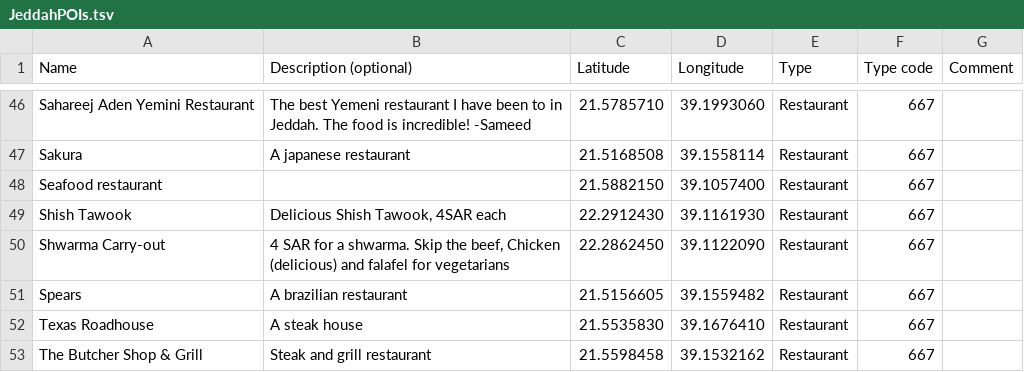
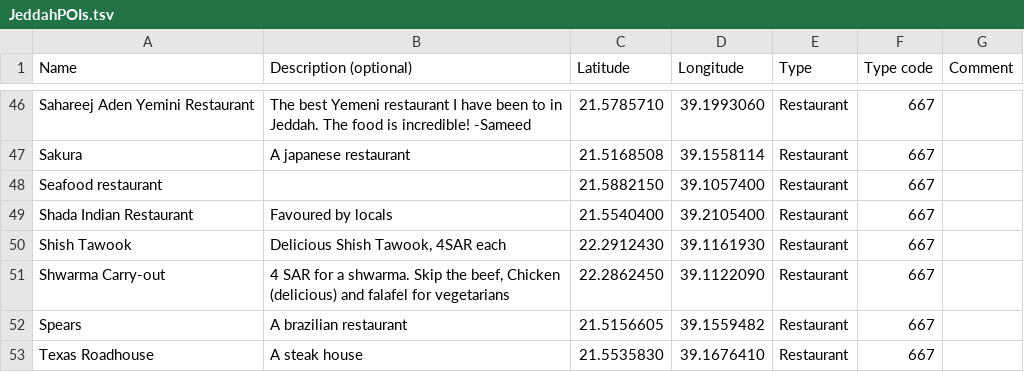
Before and after one commit to Virtakuono/.kml-repository, a TSV file: JeddahPOIs.tsv, drawn as a sheet; only a part is shown, gaps mark what is left out; the shorter side is filled out with more unchanged rows.

Commit message:
Add indian restaurant

```diff
--- a/JeddahPOIs.tsv
+++ b/JeddahPOIs.tsv
@@ -48,2 +48,3 @@ Sakura	A japanese restaurant	21.5168508	39.1558114	Restaurant	667
 Seafood restaurant		21.5882150	39.1057400	Restaurant	667	
+Shada Indian Restaurant	Favoured by locals	21.5540400	39.2105400	Restaurant	667	
 Shish Tawook	Delicious Shish Tawook, 4SAR each	22.2912430	39.1161930	Restaurant	667	
```
Also changed, not shown: 5 other files.
